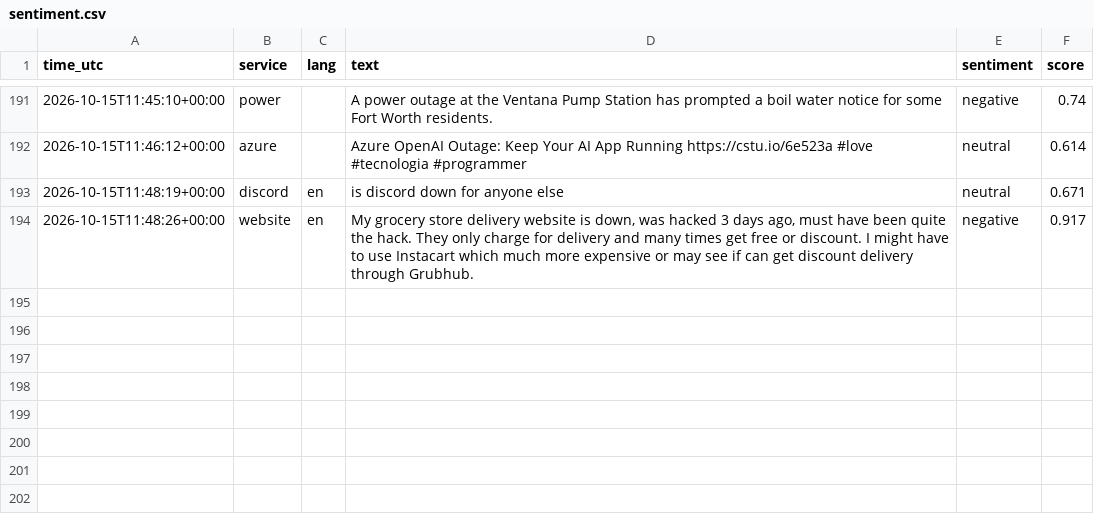
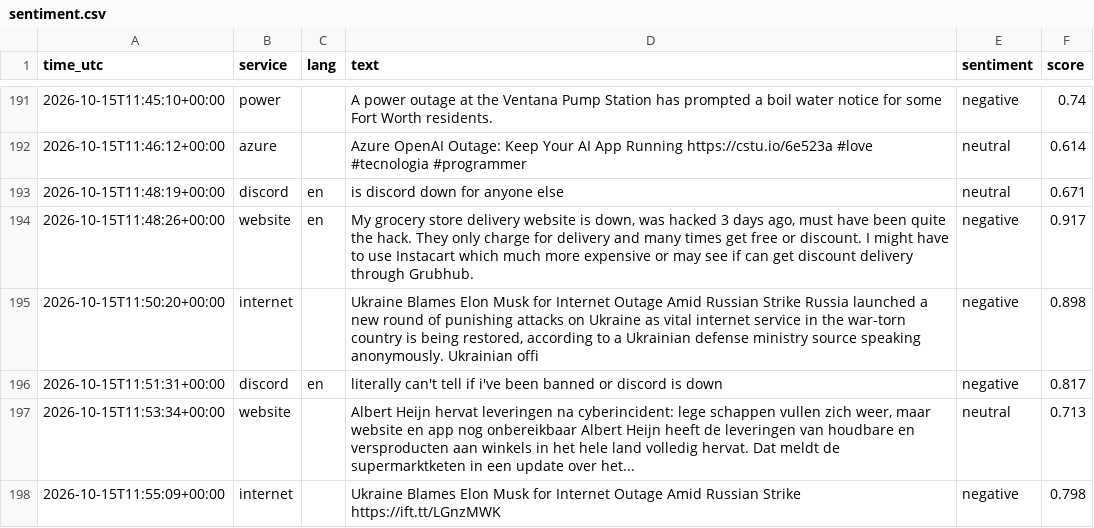
Before and after one commit to 8Y12N/ai4g-portfolio-Yazan_Nemo, a CSV file: Term 1/Week 6/hackathon/data/sentiment.csv, drawn as a sheet; only a part is shown, gaps mark what is left out.

```diff
--- a/Term 1/Week 6/hackathon/data/sentiment.csv
+++ b/Term 1/Week 6/hackathon/data/sentiment.csv
@@ -194 +194,5 @@ time_utc,service,lang,text,sentiment,score
 2026-10-15T11:48:26+00:00,website,en,"My grocery store delivery website is down, was hacked 3 days ago, must have been quite the hack. They only charge for delivery and many times get free or discount.  I might have to use Instacart which much more expensive or may see if can get discount delivery through Grubhub. ",negative,0.917
+2026-10-15T11:50:20+00:00,internet,,"Ukraine Blames Elon Musk for Internet Outage Amid Russian Strike  Russia launched a new round of punishing attacks on Ukraine as vital internet service in the war-torn country is being restored, according to a Ukrainian defense ministry source speaking anonymously. Ukrainian offi",negative,0.898
+2026-10-15T11:51:31+00:00,discord,en,literally can't tell if i've been banned or discord is down,negative,0.817
+2026-10-15T11:53:34+00:00,website,,"Albert Heijn hervat leveringen na cyberincident: lege schappen vullen zich weer, maar website en app nog onbereikbaar  Albert Heijn heeft de leveringen van houdbare en versproducten aan winkels in het hele land volledig hervat. Dat meldt de supermarktketen in een update over het...",neutral,0.713
+2026-10-15T11:55:09+00:00,internet,,Ukraine Blames Elon Musk for Internet Outage Amid Russian Strike https://ift.tt/LGnzMWK,negative,0.798
```
Also changed, not shown: Term 1/Week 6/hackathon/data/posts.csv, 1 other file.
